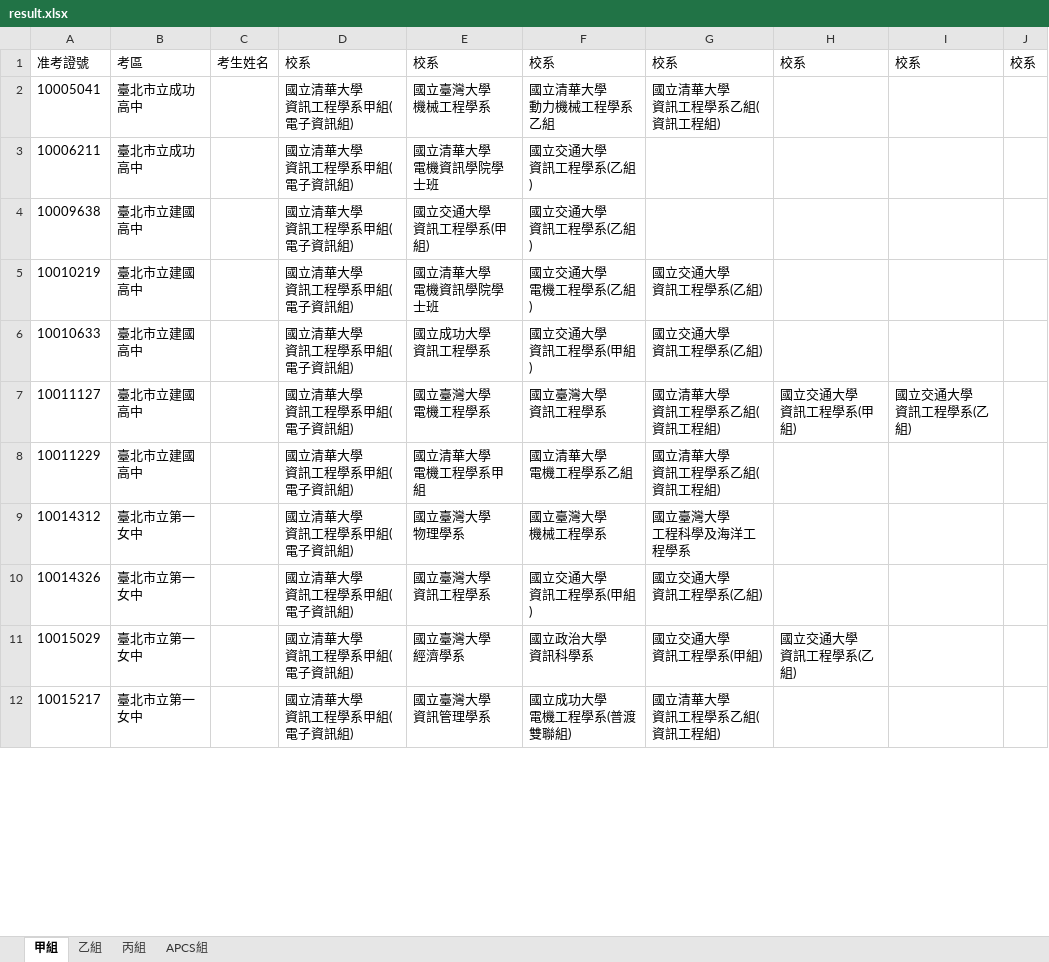
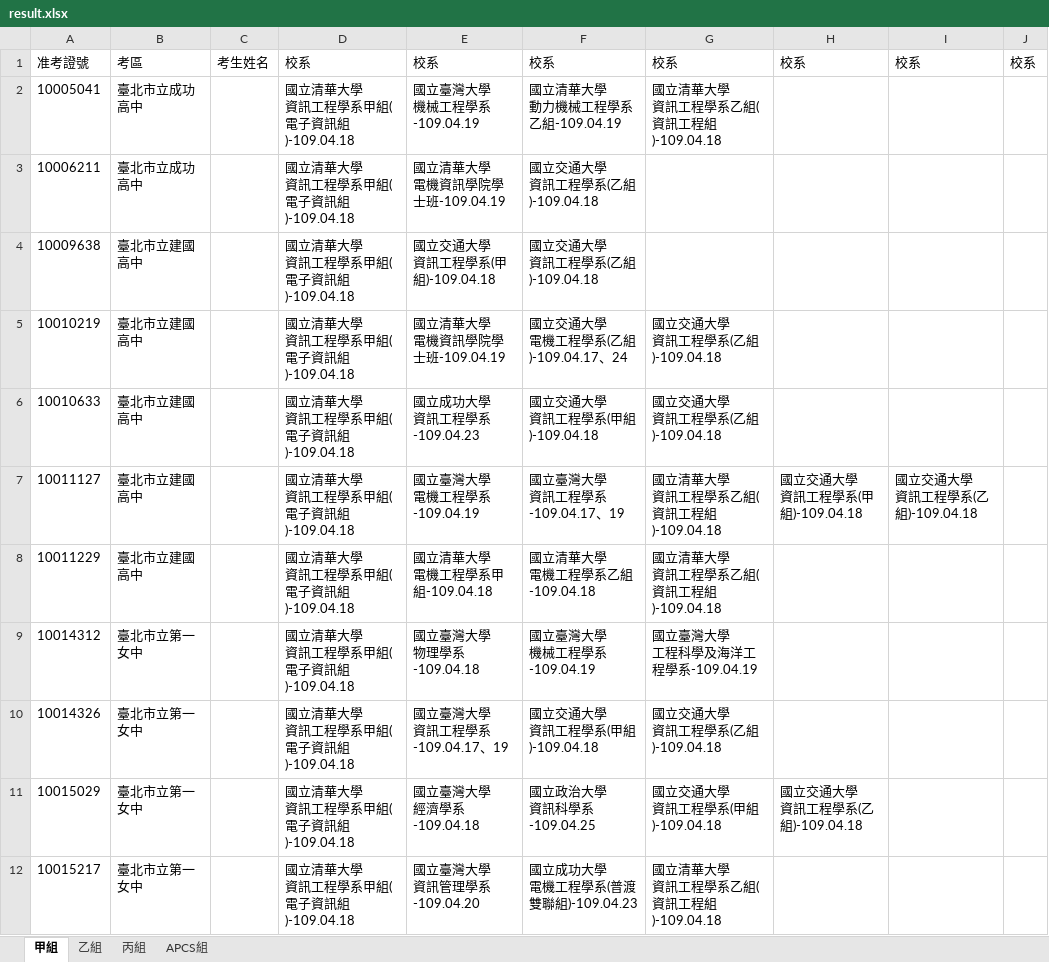
Before and after one commit to FooJiaYin/NTHUCS-crosscheck-crawler, an Excel workbook: result.xlsx, sheet 甲組, drawn as a sheet; only a part is shown; values as stored, in another font and other column widths than the file's, no borders; ↵ is a line break in a cell; the diff covers the shown part only; the diff names each change by its address in the sheet, - before the commit and + after, or states it on an @@ line.

```diff
--- a/result.xlsx (sheet 甲組)
+++ b/result.xlsx (sheet 甲組)
-D2:D12: 國立清華大學 ↵ 資訊工程學系甲組(電子資訊組)
+D2:D12: 國立清華大學 ↵ 資訊工程學系甲組(電子資訊組)-109.04.18
-E2: 國立臺灣大學 ↵ 機械工程學系
+E2: 國立臺灣大學 ↵ 機械工程學系-109.04.19
-F2: 國立清華大學 ↵ 動力機械工程學系乙組
+F2: 國立清華大學 ↵ 動力機械工程學系乙組-109.04.19
-G2: 國立清華大學 ↵ 資訊工程學系乙組(資訊工程組)
+G2: 國立清華大學 ↵ 資訊工程學系乙組(資訊工程組)-109.04.18
-E3: 國立清華大學 ↵ 電機資訊學院學士班
+E3: 國立清華大學 ↵ 電機資訊學院學士班-109.04.19
-F3:F4: 國立交通大學 ↵ 資訊工程學系(乙組)
+F3:F4: 國立交通大學 ↵ 資訊工程學系(乙組)-109.04.18
-E4: 國立交通大學 ↵ 資訊工程學系(甲組)
+E4: 國立交通大學 ↵ 資訊工程學系(甲組)-109.04.18
-E5: 國立清華大學 ↵ 電機資訊學院學士班
+E5: 國立清華大學 ↵ 電機資訊學院學士班-109.04.19
-F5: 國立交通大學 ↵ 電機工程學系(乙組)
+F5: 國立交通大學 ↵ 電機工程學系(乙組)-109.04.17、24
-G5:G6: 國立交通大學 ↵ 資訊工程學系(乙組)
+G5:G6: 國立交通大學 ↵ 資訊工程學系(乙組)-109.04.18
-E6: 國立成功大學 ↵ 資訊工程學系
+E6: 國立成功大學 ↵ 資訊工程學系-109.04.23
-F6: 國立交通大學 ↵ 資訊工程學系(甲組)
+F6: 國立交通大學 ↵ 資訊工程學系(甲組)-109.04.18
-E7: 國立臺灣大學 ↵ 電機工程學系
+E7: 國立臺灣大學 ↵ 電機工程學系-109.04.19
-F7: 國立臺灣大學 ↵ 資訊工程學系
+F7: 國立臺灣大學 ↵ 資訊工程學系-109.04.17、19
-G7:G8: 國立清華大學 ↵ 資訊工程學系乙組(資訊工程組)
+G7:G8: 國立清華大學 ↵ 資訊工程學系乙組(資訊工程組)-109.04.18
-H7: 國立交通大學 ↵ 資訊工程學系(甲組)
+H7: 國立交通大學 ↵ 資訊工程學系(甲組)-109.04.18
-I7: 國立交通大學 ↵ 資訊工程學系(乙組)
+I7: 國立交通大學 ↵ 資訊工程學系(乙組)-109.04.18
-E8: 國立清華大學 ↵ 電機工程學系甲組
+E8: 國立清華大學 ↵ 電機工程學系甲組-109.04.18
-F8: 國立清華大學 ↵ 電機工程學系乙組
+F8: 國立清華大學 ↵ 電機工程學系乙組-109.04.18
-E9: 國立臺灣大學 ↵ 物理學系
+E9: 國立臺灣大學 ↵ 物理學系-109.04.18
-F9: 國立臺灣大學 ↵ 機械工程學系
+F9: 國立臺灣大學 ↵ 機械工程學系-109.04.19
-G9: 國立臺灣大學 ↵ 工程科學及海洋工程學系
+G9: 國立臺灣大學 ↵ 工程科學及海洋工程學系-109.04.19
-E10: 國立臺灣大學 ↵ 資訊工程學系
+E10: 國立臺灣大學 ↵ 資訊工程學系-109.04.17、19
-F10: 國立交通大學 ↵ 資訊工程學系(甲組)
+F10: 國立交通大學 ↵ 資訊工程學系(甲組)-109.04.18
-G10: 國立交通大學 ↵ 資訊工程學系(乙組)
+G10: 國立交通大學 ↵ 資訊工程學系(乙組)-109.04.18
-E11: 國立臺灣大學 ↵ 經濟學系
+E11: 國立臺灣大學 ↵ 經濟學系-109.04.18
-F11: 國立政治大學 ↵ 資訊科學系
+F11: 國立政治大學 ↵ 資訊科學系-109.04.25
-G11: 國立交通大學 ↵ 資訊工程學系(甲組)
+G11: 國立交通大學 ↵ 資訊工程學系(甲組)-109.04.18
-H11: 國立交通大學 ↵ 資訊工程學系(乙組)
+H11: 國立交通大學 ↵ 資訊工程學系(乙組)-109.04.18
-E12: 國立臺灣大學 ↵ 資訊管理學系
+E12: 國立臺灣大學 ↵ 資訊管理學系-109.04.20
-F12: 國立成功大學 ↵ 電機工程學系(普渡雙聯組)
+F12: 國立成功大學 ↵ 電機工程學系(普渡雙聯組)-109.04.23
-G12: 國立清華大學 ↵ 資訊工程學系乙組(資訊工程組)
+G12: 國立清華大學 ↵ 資訊工程學系乙組(資訊工程組)-109.04.18
```
Also changed, not shown: 221 edited cells elsewhere in this sheet, sheet 乙組, sheet 丙組, sheet APCS組, 3 other files.
